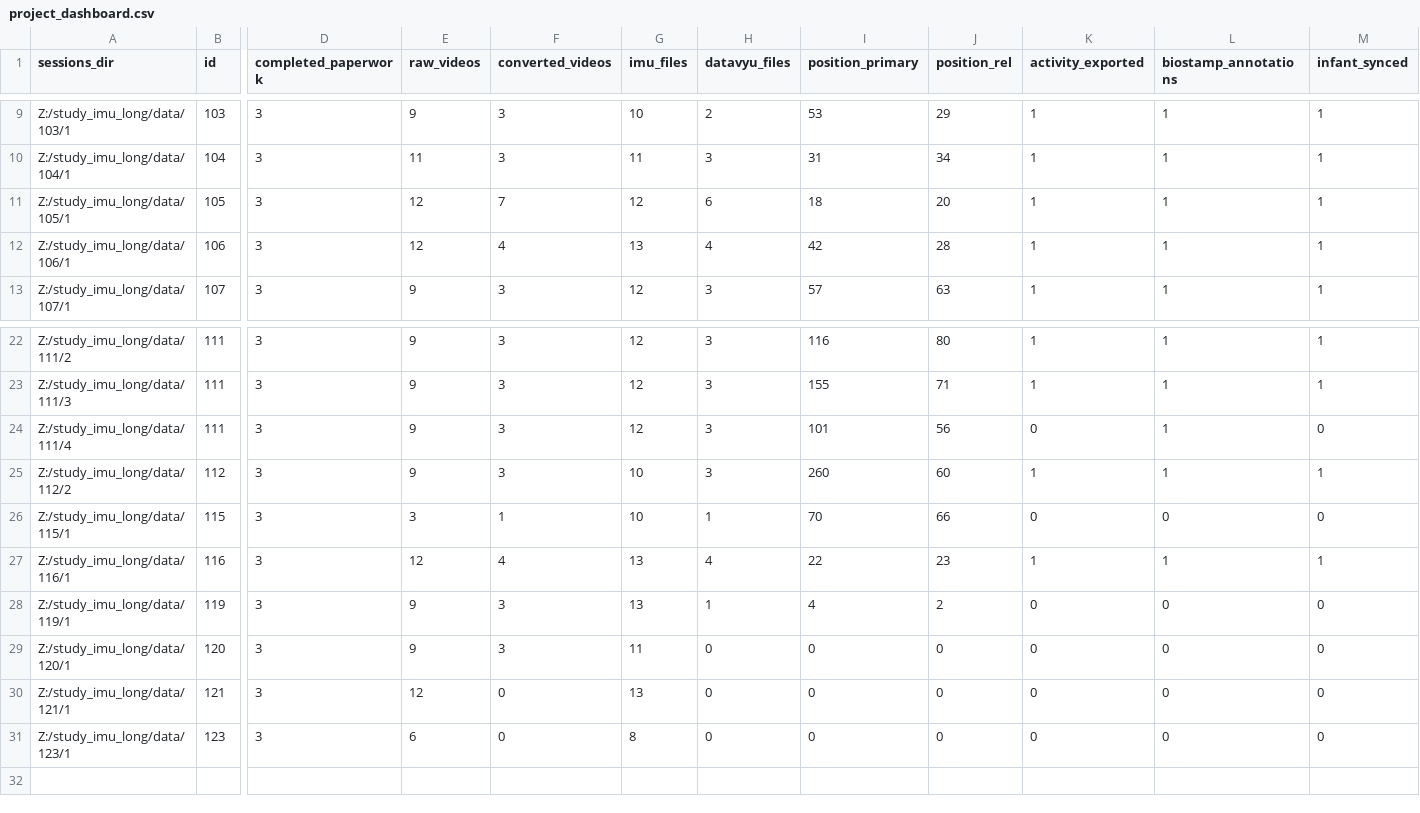
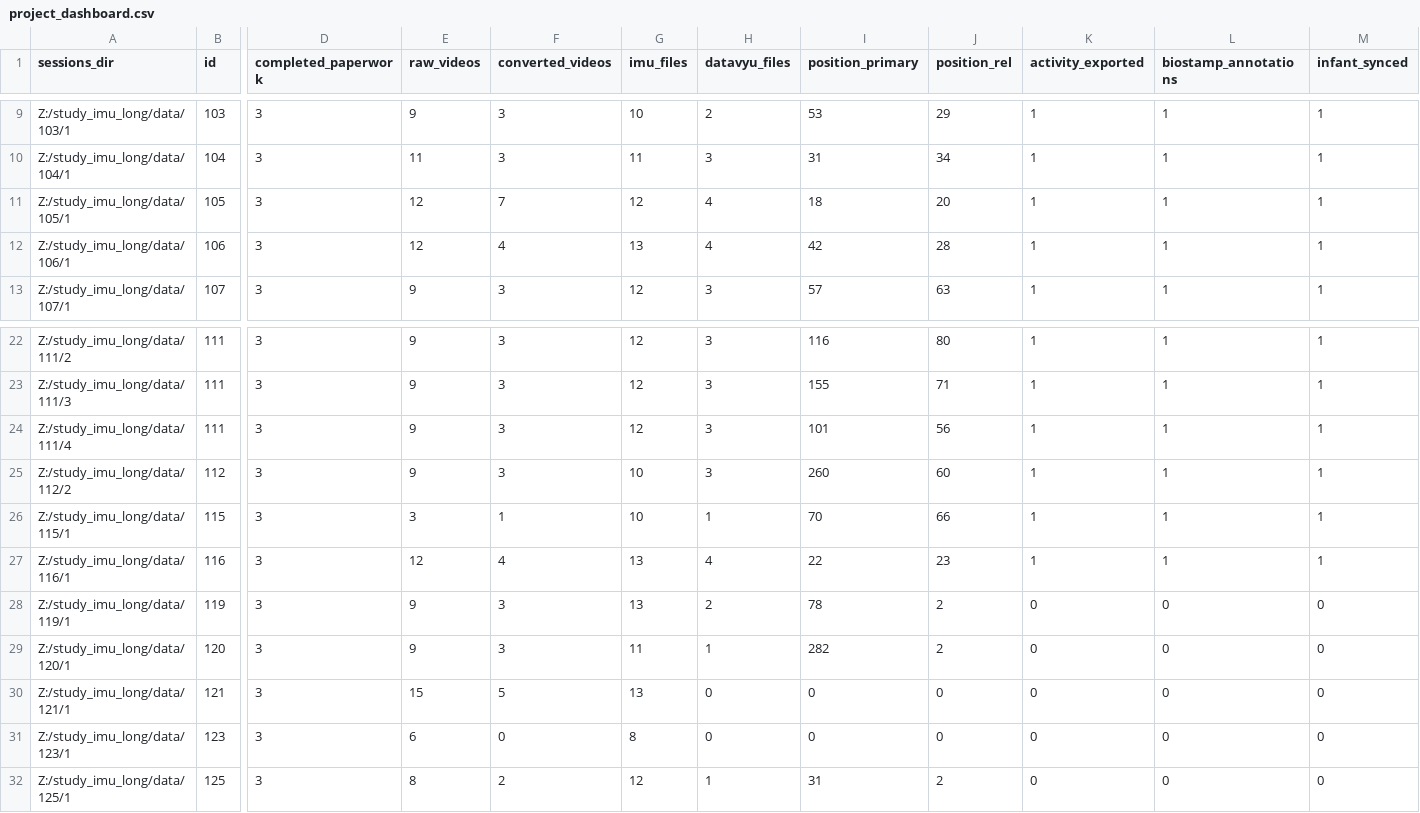
Before and after one commit to JohnFranchak/imu_long, a CSV file: project_status/project_dashboard.csv, drawn as a sheet; only a part is shown, gaps mark what is left out; rows hold the shown columns only; the diff names each change by its address in the sheet, - before the commit and + after, or states it on an @@ line.

Commit message:
Update project_dashboard.csv

```diff
--- a/project_status/project_dashboard.csv
+++ b/project_status/project_dashboard.csv
-H11 (datavyu_files): 6
+H11 (datavyu_files): 4
-K24 (activity_exported): 0
+K24 (activity_exported): 1
-M24 (infant_synced): 0
+M24 (infant_synced): 1
-K26 (activity_exported): 0
+K26 (activity_exported): 1
-L26 (biostamp_annotations): 0
+L26 (biostamp_annotations): 1
-M26 (infant_synced): 0
+M26 (infant_synced): 1
-H28 (datavyu_files): 1
+H28 (datavyu_files): 2
-I28 (position_primary): 4
+I28 (position_primary): 78
-H29 (datavyu_files): 0
+H29 (datavyu_files): 1
-I29 (position_primary): 0
+I29 (position_primary): 282
-J29 (position_rel): 0
+J29 (position_rel): 2
-E30 (raw_videos): 12
+E30 (raw_videos): 15
-F30 (converted_videos): 0
+F30 (converted_videos): 5
+row 32: Z:/study_imu_long/data/125/1 | 125 | 3 | 8 | 2 | 12 | 1 | 31 | 2 | 0 | 0 | 0
```
